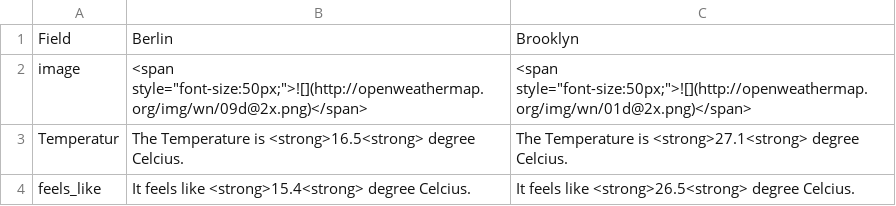
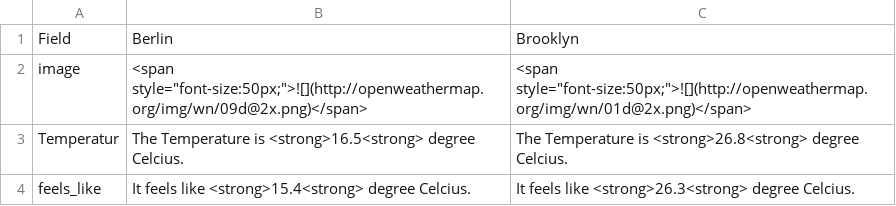
Before and after one commit to helenawittlich/berlin-brooklyn-weather, a CSV file: processed/current.csv, drawn as a sheet.

```diff
--- a/processed/current.csv
+++ b/processed/current.csv
@@ -2,3 +2,3 @@ Field,Berlin,Brooklyn
 image,"<span style=""font-size:50px;"">![](http://openweathermap.org/img/wn/09d@2x.png)</span>","<span style=""font-size:50px;"">![](http://openweathermap.org/img/wn/01d@2x.png)</span>"
-Temperatur,The Temperature is <strong>16.5<strong> degree Celcius.,The Temperature is <strong>27.1<strong> degree Celcius.
-feels_like,It feels like <strong>15.4<strong> degree Celcius.,It feels like <strong>26.5<strong> degree Celcius.
+Temperatur,The Temperature is <strong>16.5<strong> degree Celcius.,The Temperature is <strong>26.8<strong> degree Celcius.
+feels_like,It feels like <strong>15.4<strong> degree Celcius.,It feels like <strong>26.3<strong> degree Celcius.
```
